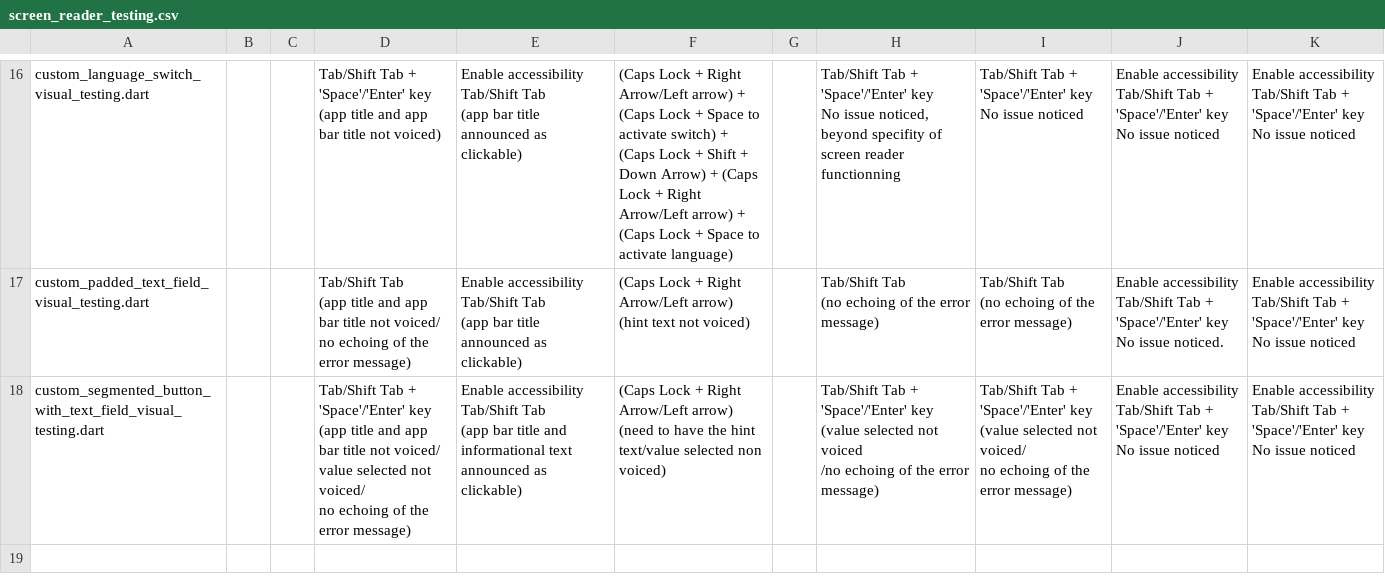
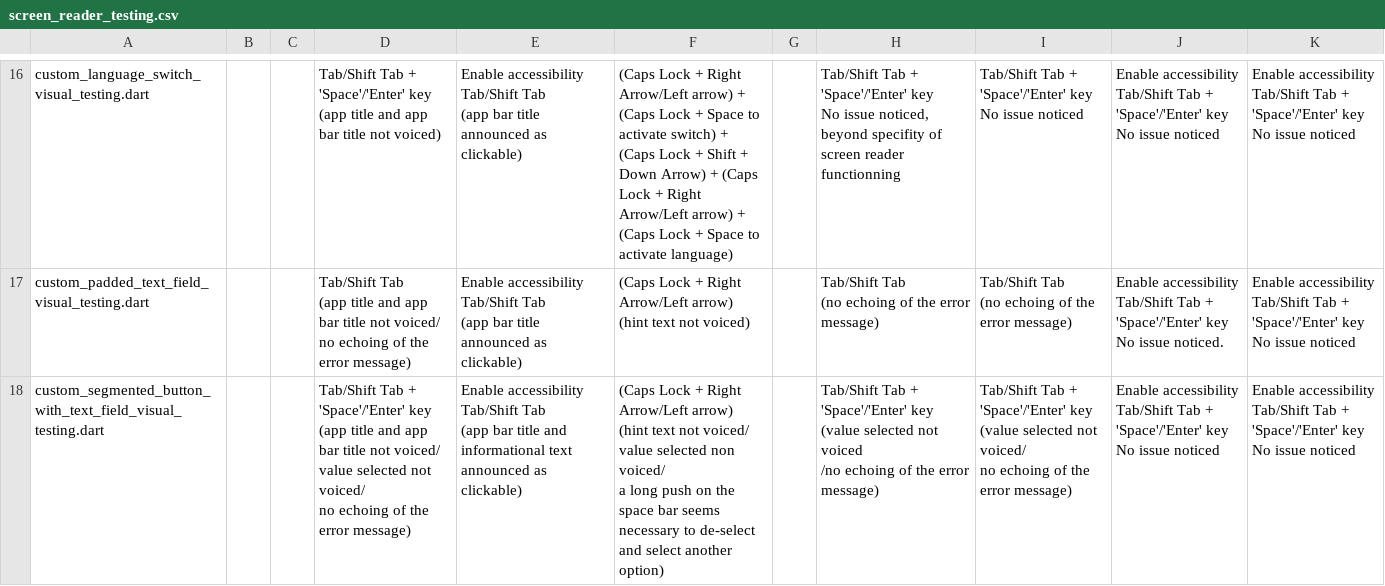
Before and after one commit to jlmacle/journeyers, a CSV file: qa_utils/screen_reader_testing/screen_reader_testing.csv, drawn as a sheet; only a part is shown, gaps mark what is left out.

Commit message:
Modification of the csv testing notes

```diff
--- a/qa_utils/screen_reader_testing/screen_reader_testing.csv
+++ b/qa_utils/screen_reader_testing/screen_reader_testing.csv
@@ -117,23 +117,25 @@ Tab/Shift Tab + 'Space'/'Enter' key
 No issue noticed"
-custom_segmented_button_with_text_field_visual_testing.dart,,,"Tab/Shift Tab + 'Space'/'Enter' key
-
-(app title and app bar title not voiced/
-value selected not voiced/
-no echoing of the error message)","Enable accessibility
-Tab/Shift Tab
-
-(app bar title and informational text announced as clickable)","(Caps Lock + Right Arrow/Left arrow)
-
-(need to have the hint text/value selected non voiced)",,"Tab/Shift Tab + 'Space'/'Enter' key
-
-(value selected not voiced
-/no echoing of the error message)","Tab/Shift Tab + 'Space'/'Enter' key
-
-(value selected not voiced/
-no echoing of the error message)","Enable accessibility
-Tab/Shift Tab + 'Space'/'Enter' key
-
-No issue noticed","Enable accessibility
-Tab/Shift Tab + 'Space'/'Enter' key
-
-No issue noticed"
+custom_segmented_button_with_text_field_visual_testing.dart,,,"Tab/Shift Tab + 'Space'/'Enter' key
+
+(app title and app bar title not voiced/
+value selected not voiced/
+no echoing of the error message)","Enable accessibility
+Tab/Shift Tab
+
+(app bar title and informational text announced as clickable)","(Caps Lock + Right Arrow/Left arrow)
+
+(hint text not voiced/
+value selected non voiced/
+a long push on the space bar seems necessary to de-select and select another option)",,"Tab/Shift Tab + 'Space'/'Enter' key
+
+(value selected not voiced
+/no echoing of the error message)","Tab/Shift Tab + 'Space'/'Enter' key
+
+(value selected not voiced/
+no echoing of the error message)","Enable accessibility
+Tab/Shift Tab + 'Space'/'Enter' key
+
+No issue noticed","Enable accessibility
+Tab/Shift Tab + 'Space'/'Enter' key
+
+No issue noticed"
```
